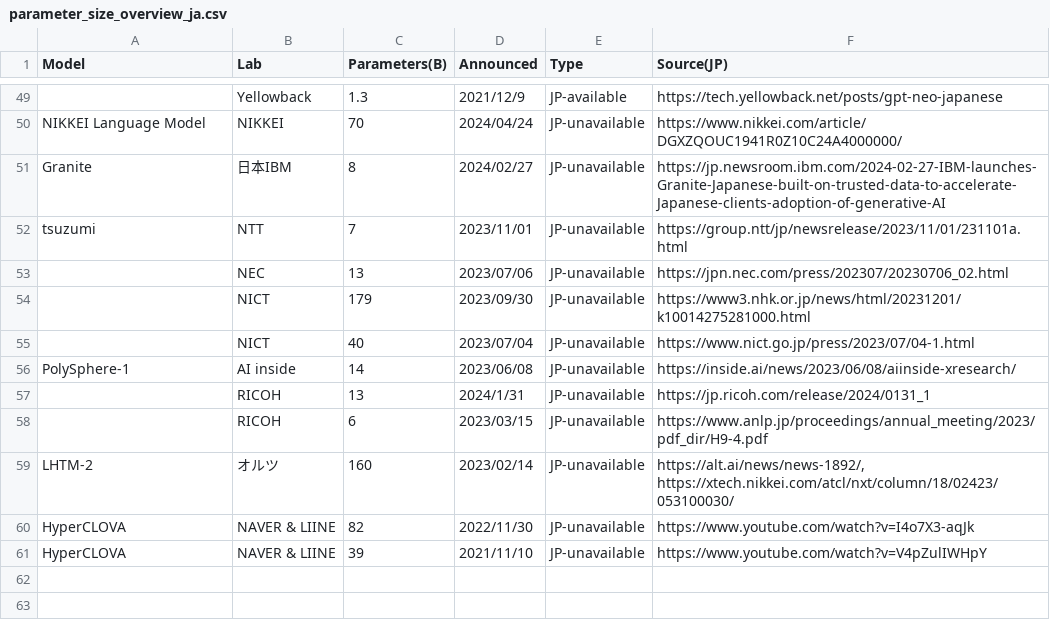
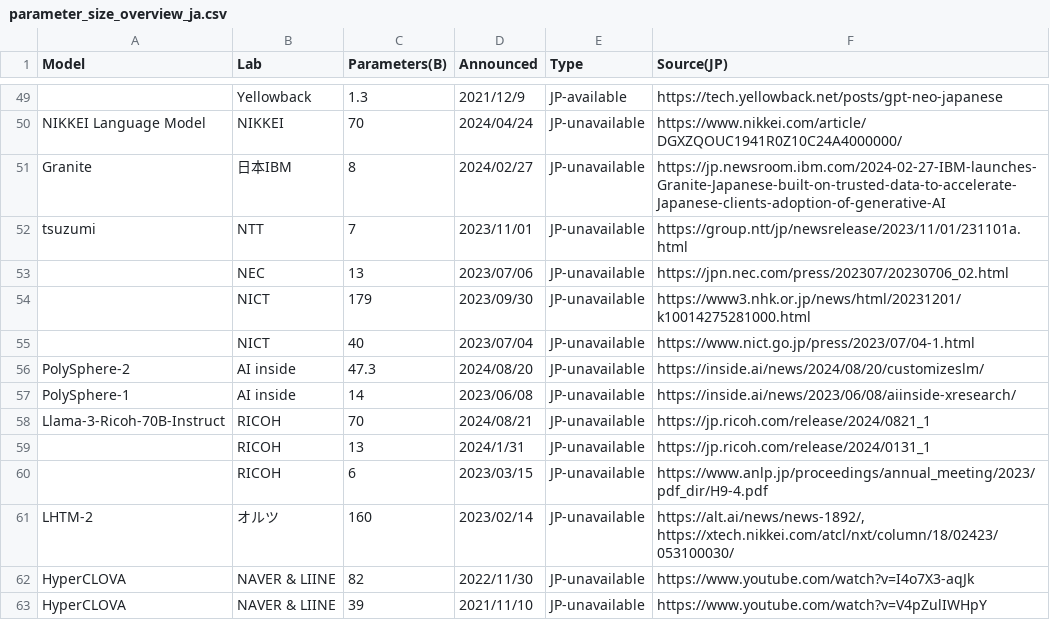
Before and after one commit to llm-jp/awesome-japanese-llm, a CSV file: figures/scripts/parameter_size_overview_ja.csv, drawn as a sheet; only a part is shown, gaps mark what is left out.

```diff
--- a/figures/scripts/parameter_size_overview_ja.csv
+++ b/figures/scripts/parameter_size_overview_ja.csv
@@ -55,3 +55,5 @@ tsuzumi,NTT,7,2023/11/01,JP-unavailable,https://group.ntt/jp/newsrelease/2023/11
 ,NICT,40,2023/07/04,JP-unavailable,https://www.nict.go.jp/press/2023/07/04-1.html
+PolySphere-2,AI inside,47.3,2024/08/20,JP-unavailable,https://inside.ai/news/2024/08/20/customizeslm/
 PolySphere-1,AI inside,14,2023/06/08,JP-unavailable,https://inside.ai/news/2023/06/08/aiinside-xresearch/
+Llama-3-Ricoh-70B-Instruct,RICOH,70,2024/08/21,JP-unavailable,https://jp.ricoh.com/release/2024/0821_1
 ,RICOH,13,2024/1/31,JP-unavailable,https://jp.ricoh.com/release/2024/0131_1
```
Also changed, not shown: 4 other files.
